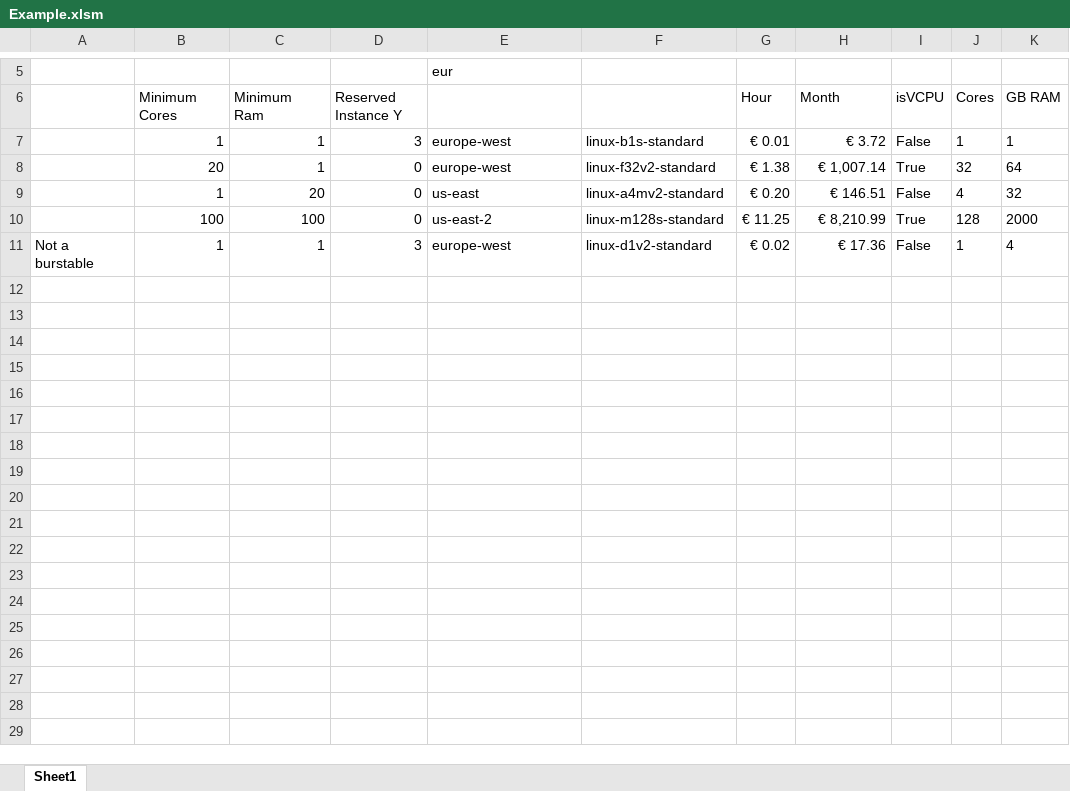
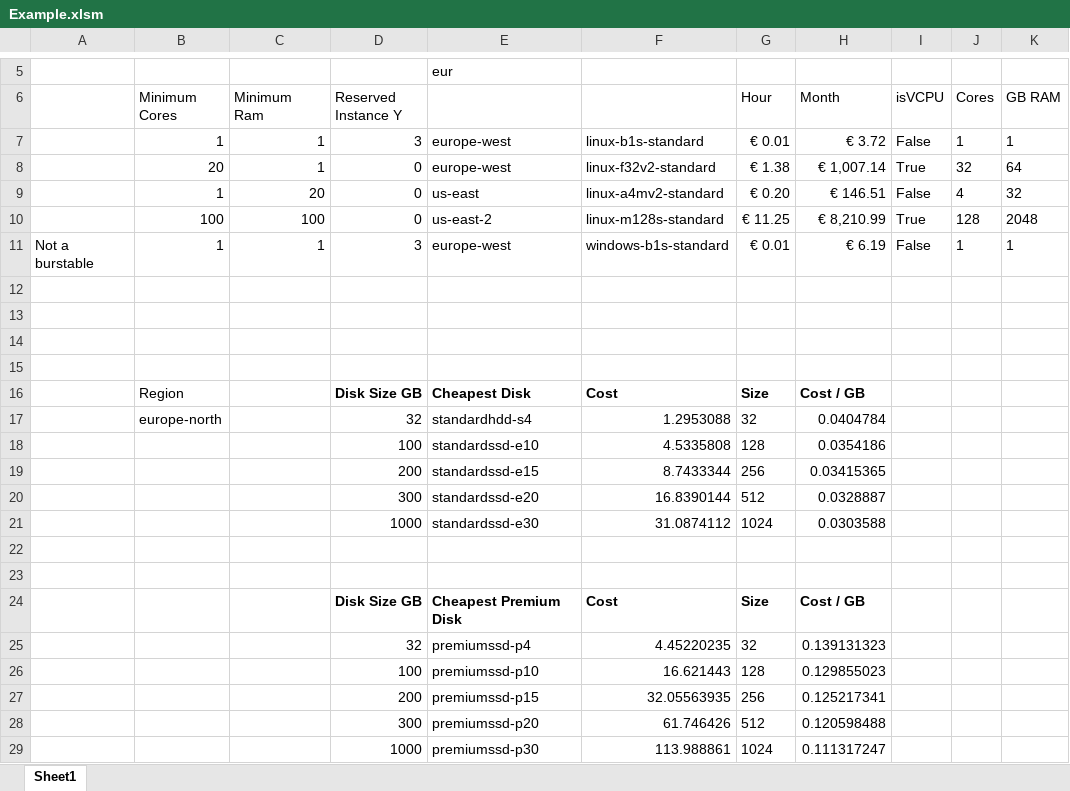
Before and after one commit to PowerFeature/excelAzureVmPricing, an Excel workbook: Example.xlsm, sheet Sheet1, drawn as a sheet; only a part is shown, gaps mark what is left out; values as stored, in another font and other column widths than the file's, no borders; conditional formats not drawn; the diff names each change by its address in the sheet, - before the commit and + after, or states it on an @@ line.

Commit message:
Add files via upload

```diff
--- a/Example.xlsm (sheet Sheet1)
+++ b/Example.xlsm (sheet Sheet1)
-K10 (GB RAM): 2000
+K10 (GB RAM): 2048
-F11: linux-d1v2-standard
+F11: windows-b1s-standard
-G11 (Hour): € 0.02
+G11 (Hour): € 0.01
-H11 (Month): € 17.36
+H11 (Month): € 6.19
-K11 (GB RAM): 4
+K11 (GB RAM): 1
+row 12: (empty)
+row 13: (empty)
+row 14: (empty)
+row 15: (empty)
+row 16:  | Region |  | Disk Size GB | Cheapest Disk | Cost | Size | Cost / GB
+row 17:  | europe-north |  | 32 | standardhdd-s4 | 1.2953088 | 32 | 0.0404784
+row 18:  |  |  | 100 | standardssd-e10 | 4.5335808 | 128 | 0.0354186
+row 19:  |  |  | 200 | standardssd-e15 | 8.7433344 | 256 | 0.03415365
+row 20:  |  |  | 300 | standardssd-e20 | 16.8390144 | 512 | 0.0328887
+row 21:  |  |  | 1000 | standardssd-e30 | 31.0874112 | 1024 | 0.0303588
+row 22: (empty)
+row 23: (empty)
+row 24:  |  |  | Disk Size GB | Cheapest Premium Disk | Cost | Size | Cost / GB
+row 25:  |  |  | 32 | premiumssd-p4 | 4.45220235 | 32 | 0.139131323
+row 26:  |  |  | 100 | premiumssd-p10 | 16.621443 | 128 | 0.129855023
+row 27:  |  |  | 200 | premiumssd-p15 | 32.05563935 | 256 | 0.125217341
+row 28:  |  |  | 300 | premiumssd-p20 | 61.746426 | 512 | 0.120598488
+row 29:  |  |  | 1000 | premiumssd-p30 | 113.988861 | 1024 | 0.111317247
```
